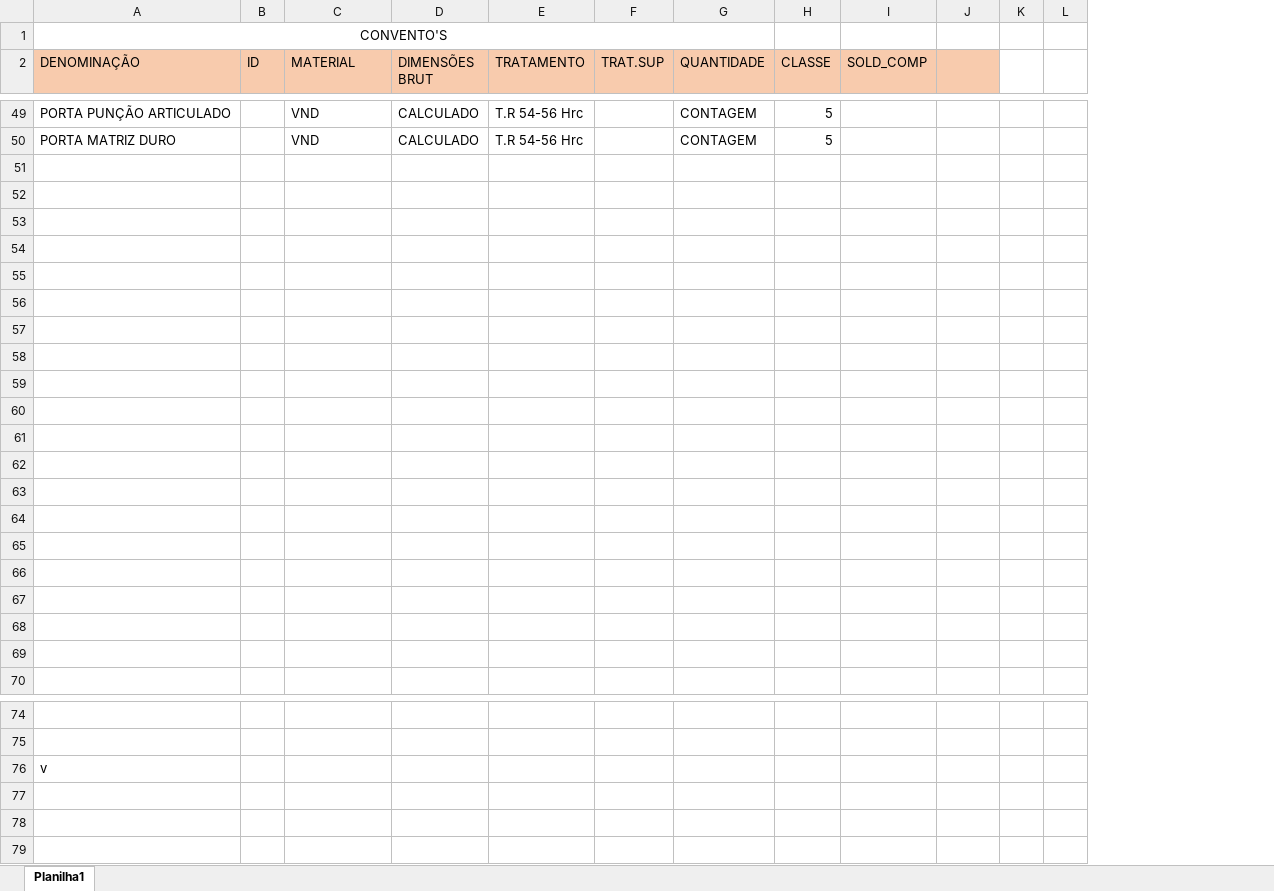
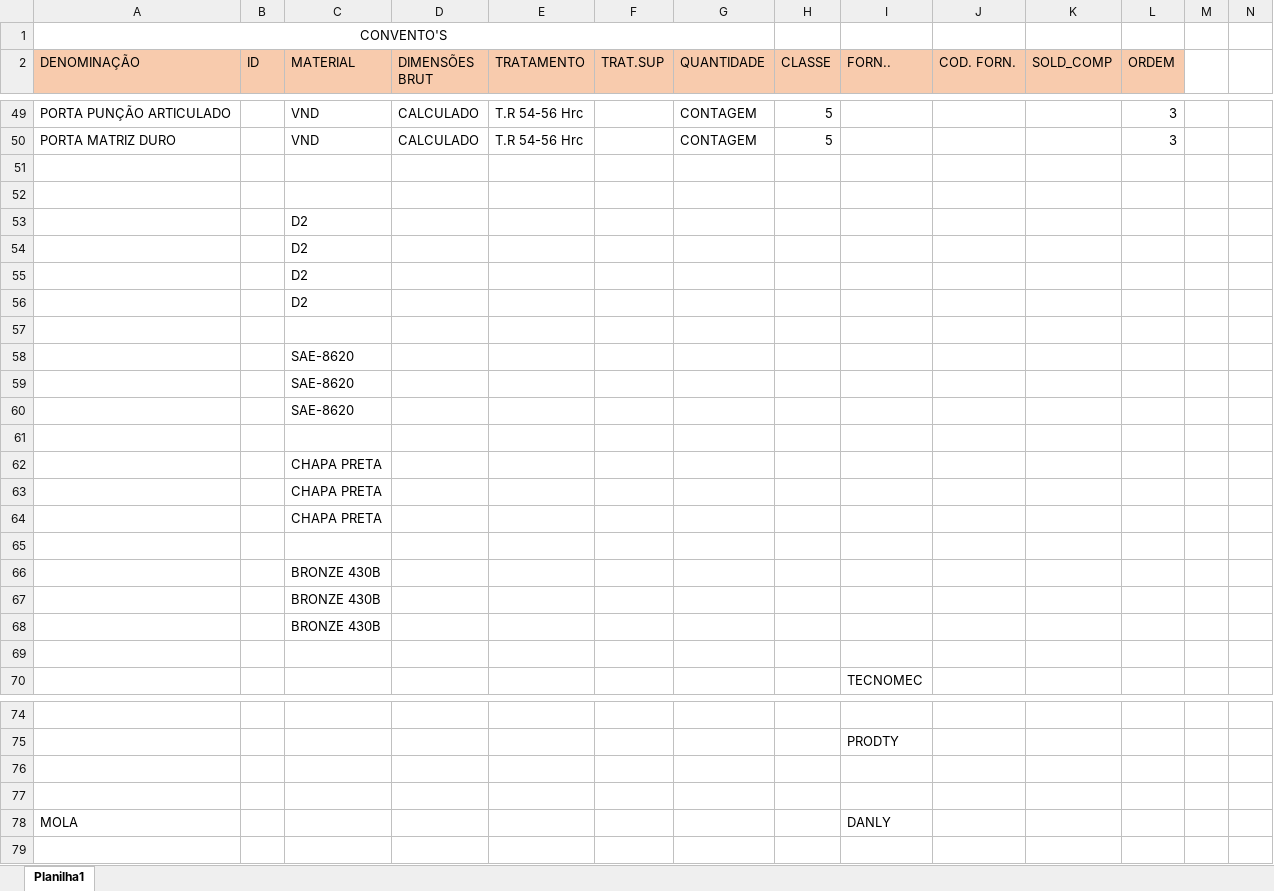
Before and after one commit to Batleman07/HidefranSLDmacro, an Excel workbook: BdaC_ProAtiv.xlsx, sheet Planilha1, drawn as a sheet; only a part is shown, gaps mark what is left out; values as stored, in another font and other column widths than the file's, no borders; removed rows and columns are numbered as before the commit, all else as after; rows hold the shown columns only; the diff covers the shown part only; the diff names each change by its address in the sheet, - before the commit and + after, or states it on an @@ line.

```diff
--- a/BdaC_ProAtiv.xlsx (sheet Planilha1)
+++ b/BdaC_ProAtiv.xlsx (sheet Planilha1)
+column I (FORN..), row 70: TECNOMEC; row 75: PRODTY
+column J (COD. FORN.), empty
-L2: (empty)
+L2: ORDEM
-L49:L50 (ORDEM): (empty)
+L49:L50 (ORDEM): 3
-C53:C56 (MATERIAL): (empty)
+C53:C56 (MATERIAL): D2
-C58:C60 (MATERIAL): (empty)
+C58:C60 (MATERIAL): SAE-8620
-C62:C64 (MATERIAL): (empty)
+C62:C64 (MATERIAL): CHAPA PRETA
-C66:C68 (MATERIAL): (empty)
+C66:C68 (MATERIAL): BRONZE 430B
-row 76: v
+row 78: MOLA |  |  |  |  |  |  |  | DANLY
```
Also changed, not shown: 91 edited cells, cell formats and merged cells elsewhere in this sheet, formulas that keep their value, 7 other files.
